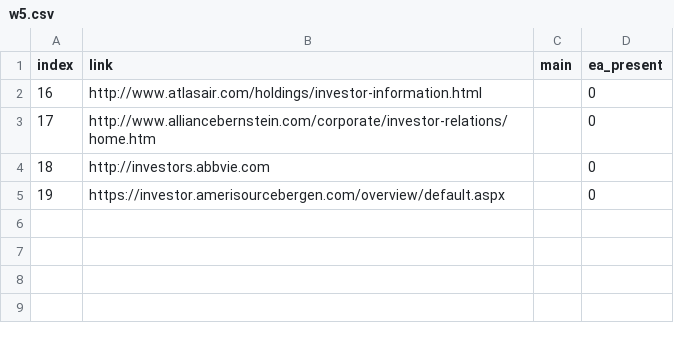
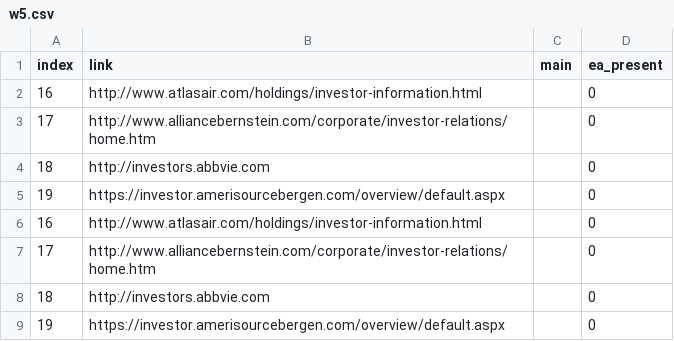
Before and after one commit to Nicola-Maria-Fiore/spiders, a CSV file: results/workers_temp/w5.csv, drawn as a sheet.

```diff
--- a/results/workers_temp/w5.csv
+++ b/results/workers_temp/w5.csv
@@ -5 +5,5 @@
 "19","https://investor.amerisourcebergen.com/overview/default.aspx","","0"
+"16","http://www.atlasair.com/holdings/investor-information.html","","0"
+"17","http://www.alliancebernstein.com/corporate/investor-relations/home.htm","","0"
+"18","http://investors.abbvie.com","","0"
+"19","https://investor.amerisourcebergen.com/overview/default.aspx","","0"
```
Also changed, not shown: results/workers_temp/w1.csv, results/workers_temp/w2.csv, 4 other files.
